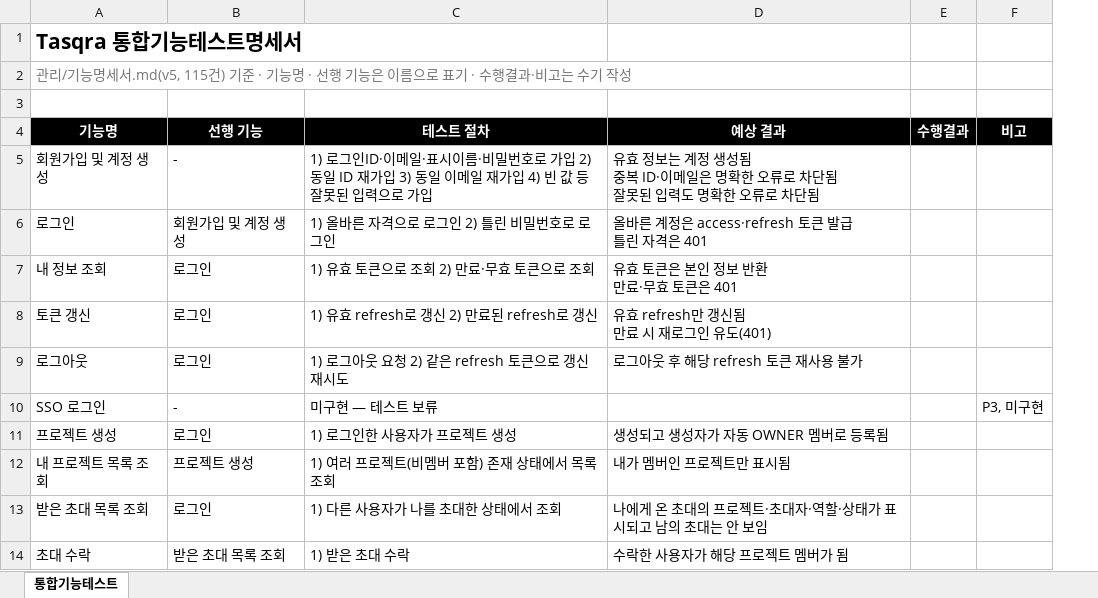
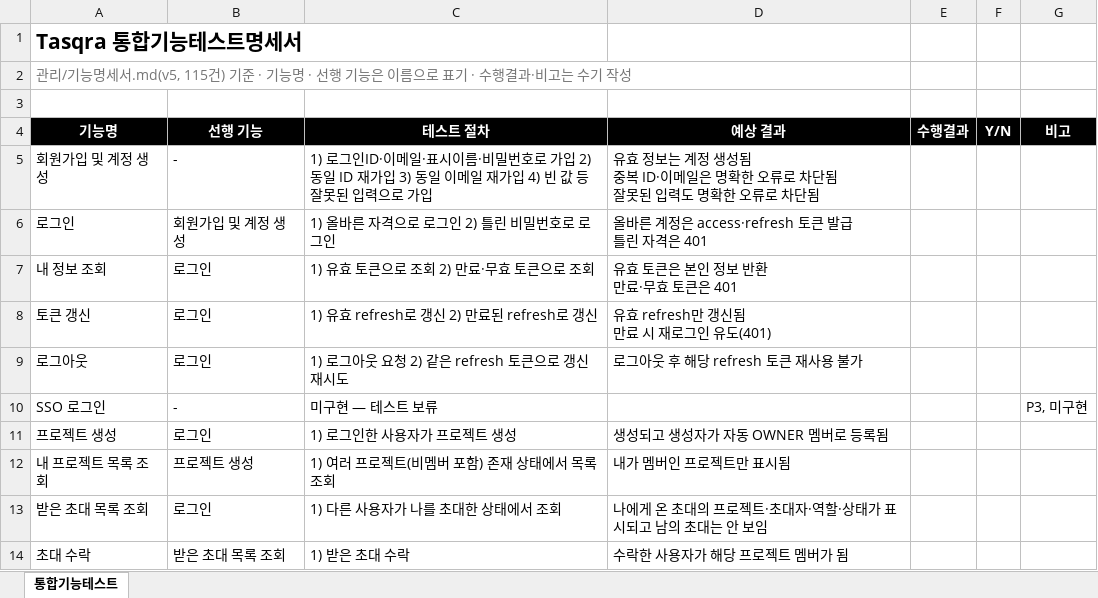
Before and after one commit to bobohyeon/deliver, an Excel workbook: 산출물/통합기능테스트명세서.xlsx, sheet 통합기능테스트, drawn as a sheet; only a part is shown; values as stored, in another font and other column widths than the file's, no borders; the diff names each change by its address in the sheet, - before the commit and + after, or states it on an @@ line.

Commit message:
docs: 단위테스트명세서 신규(md+xlsx), 통합기능테스트명세서에 Y/N 열 추가

```diff
--- a/산출물/통합기능테스트명세서.xlsx (sheet 통합기능테스트)
+++ b/산출물/통합기능테스트명세서.xlsx (sheet 통합기능테스트)
+column F (Y/N), empty
```
Also changed, not shown: 4 other files.
